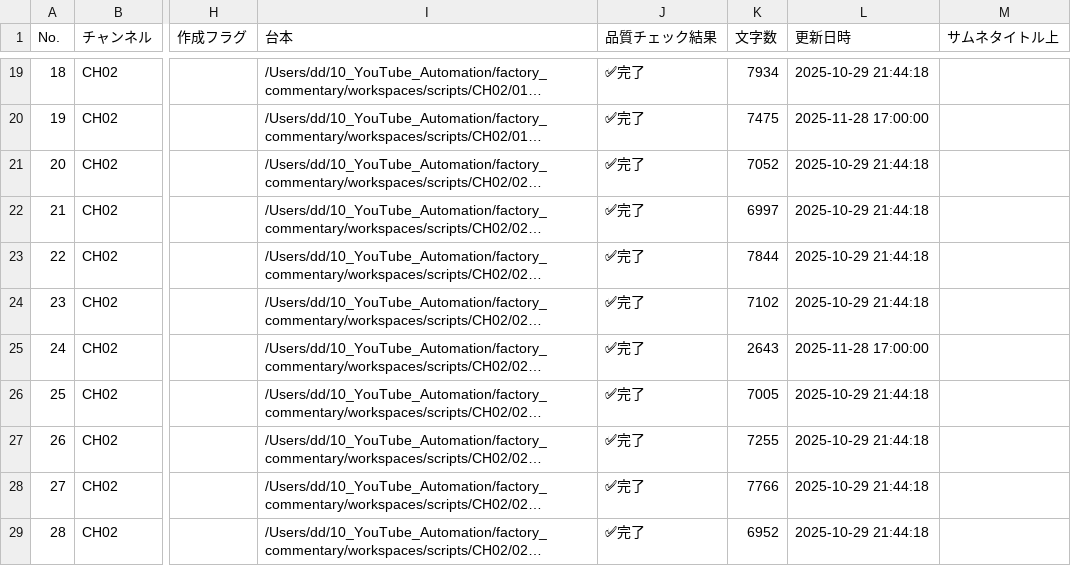
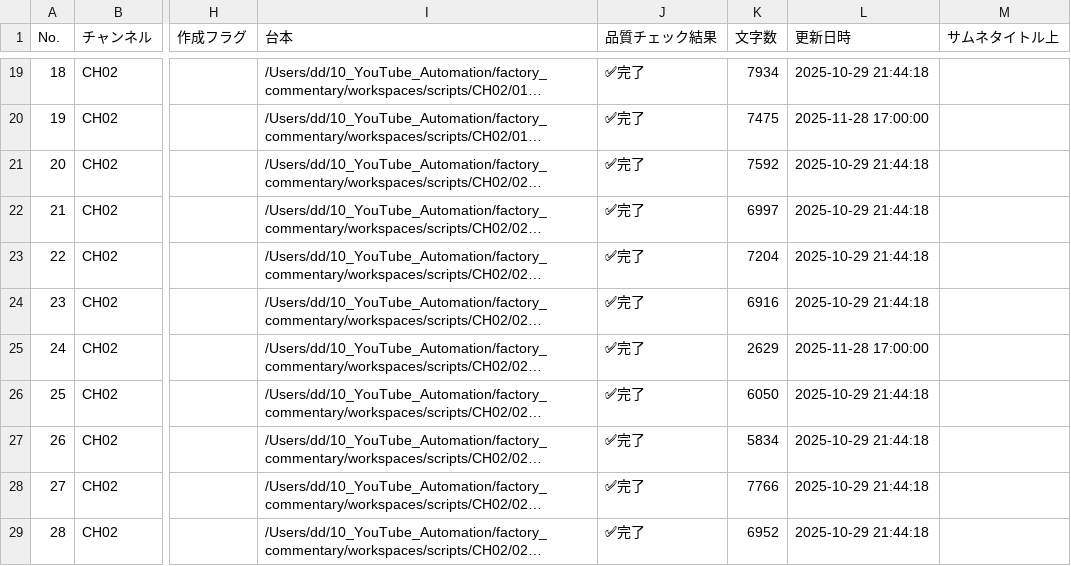
Before and after one commit to daideguchi/youtube_production2, a CSV file: workspaces/planning/channels/CH02.csv, drawn as a sheet; only a part is shown, gaps mark what is left out; long unchanged cells end in …; the diff names each change by its address in the sheet, - before the commit and + after, or states it on an @@ line.

Commit message:
planning: update CH02/05/06/07 CSV

```diff
--- a/workspaces/planning/channels/CH02.csv
+++ b/workspaces/planning/channels/CH02.csv
-K21 (文字数): 7052
+K21 (文字数): 7592
-K23 (文字数): 7844
+K23 (文字数): 7204
-K24 (文字数): 7102
+K24 (文字数): 6916
-K25 (文字数): 2643
+K25 (文字数): 2629
-K26 (文字数): 7005
+K26 (文字数): 6050
-K27 (文字数): 7255
+K27 (文字数): 5834
```
Also changed, not shown: workspaces/planning/channels/CH05.csv, workspaces/planning/channels/CH06.csv, 1 other file.
